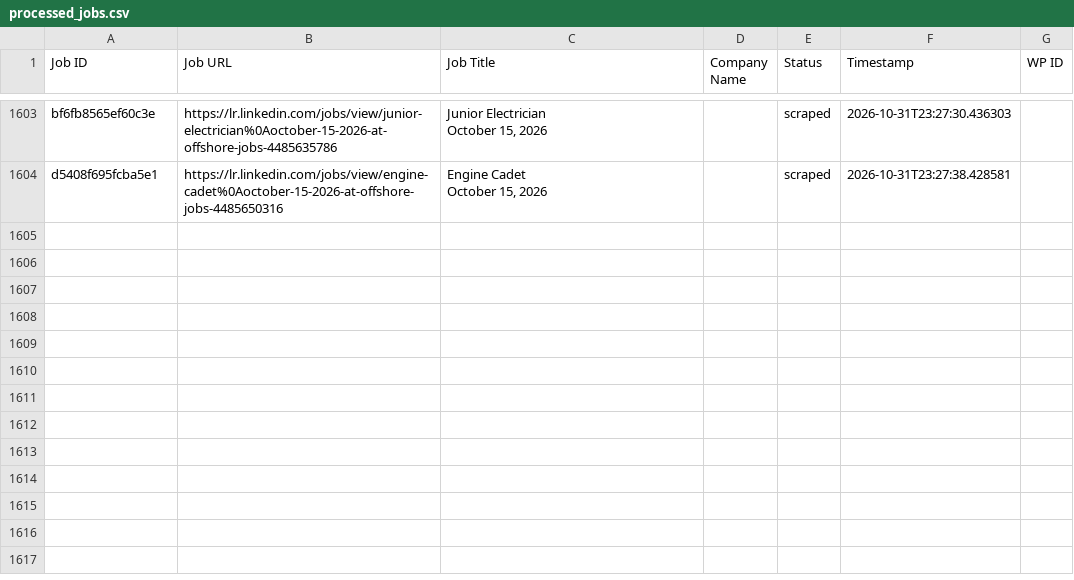
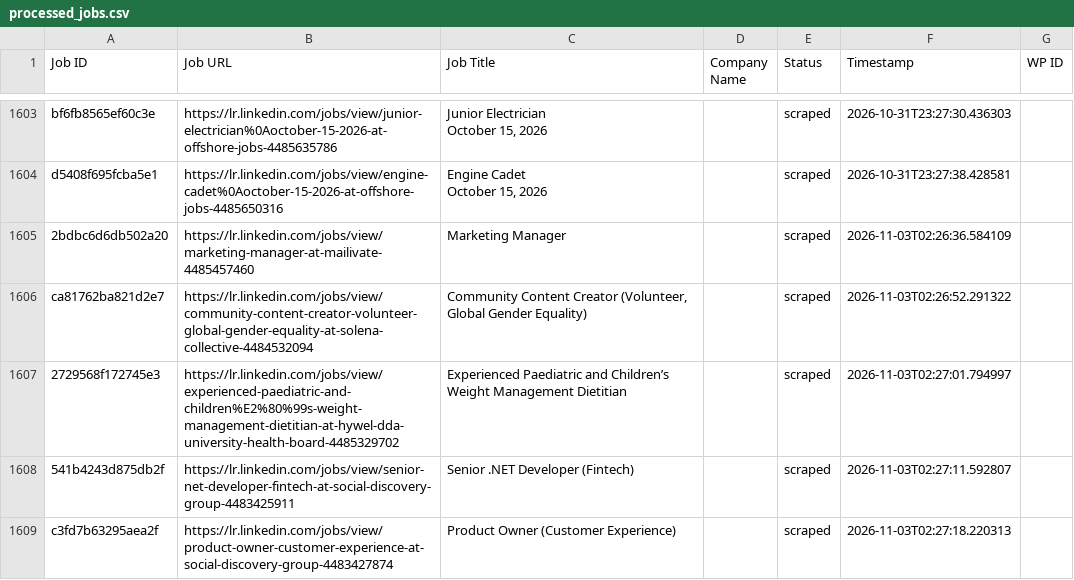
Before and after one commit to vindoky/lr, a CSV file: processed_jobs.csv, drawn as a sheet; only a part is shown, gaps mark what is left out; the diff names each change by its address in the sheet, - before the commit and + after, or states it on an @@ line.

```diff
--- a/processed_jobs.csv
+++ b/processed_jobs.csv
+row 1605: 2bdbc6d6db502a20 | https://lr.linkedin.com/jobs/view/marketing-manager-at-mailivate-4485457460 | Marketing Manager |  | scraped | 2026-11-03T02:26:36.584109
+row 1606: ca81762ba821d2e7 | https://lr.linkedin.com/jobs/view/community-content-creator-volunteer-global-gender-equality-at-solena-collective-4484532094 | Community Content Creator (Volunteer, Global Gender Equality) |  | scraped | 2026-11-03T02:26:52.291322
+row 1607: 2729568f172745e3 | https://lr.linkedin.com/jobs/view/experienced-paediatric-and-children%E2%80%99s-weight-management-dietitian-at-hywel-dda-university-health-board-4485329702 | Experienced Paediatric and Children’s Weight Management Dietitian |  | scraped | 2026-11-03T02:27:01.794997
+row 1608: 541b4243d875db2f | https://lr.linkedin.com/jobs/view/senior-net-developer-fintech-at-social-discovery-group-4483425911 | Senior .NET Developer (Fintech) |  | scraped | 2026-11-03T02:27:11.592807
+row 1609: c3fd7b63295aea2f | https://lr.linkedin.com/jobs/view/product-owner-customer-experience-at-social-discovery-group-4483427874 | Product Owner (Customer Experience) |  | scraped | 2026-11-03T02:27:18.220313
```
